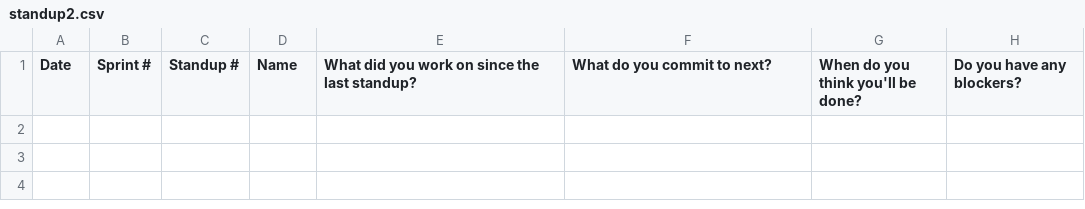
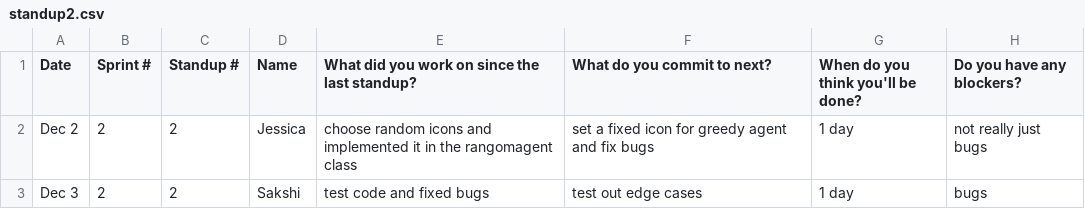
Before and after one commit to battajes/ThreeMusketeers2, a CSV file: doc/s2/standups/standup2.csv, drawn as a sheet.

```diff
--- a/doc/s2/standups/standup2.csv
+++ b/doc/s2/standups/standup2.csv
@@ -1 +1,3 @@
 Date, Sprint #, Standup #, Name, What did you work on since the last standup?, What do you commit to next?, When do you think you'll be done?, Do you have any blockers?
+Dec 2,2,2,Jessica,choose random icons and implemented it in the rangomagent class, set a fixed icon for greedy agent and fix bugs, 1 day, not really just bugs
+Dec 3,2,2,Sakshi, test code and fixed bugs, test out edge cases, 1 day, bugs
```
Also changed, not shown: doc/s2/standups/standup1.csv, doc/s2/standups/standup3.csv, 3 other files.
